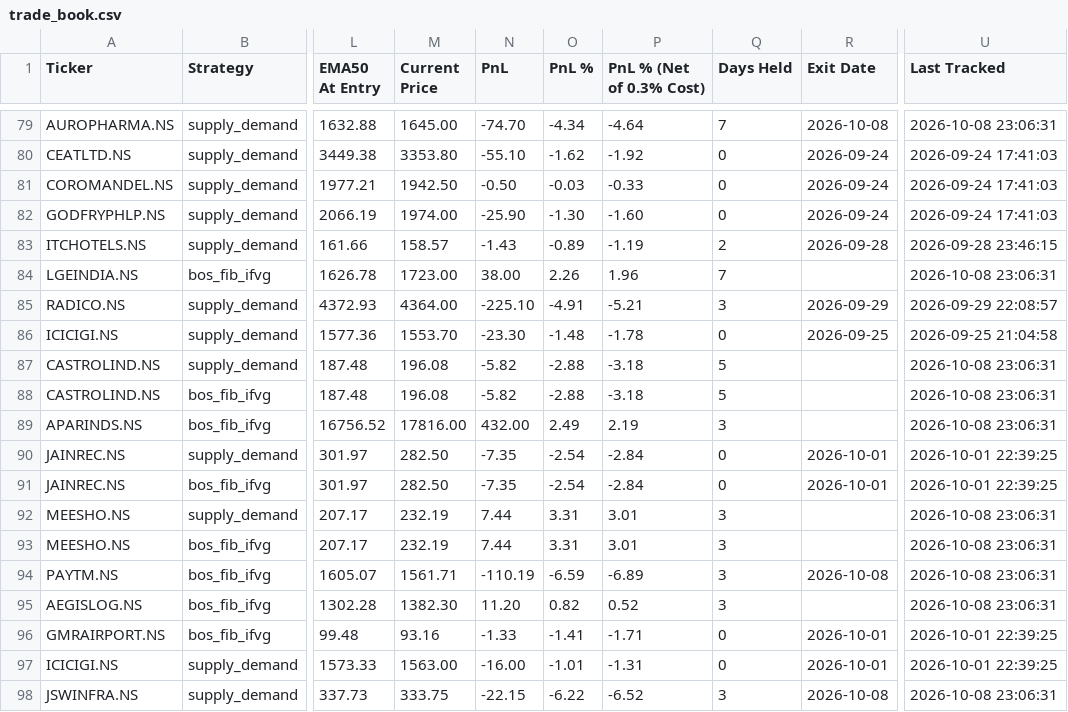
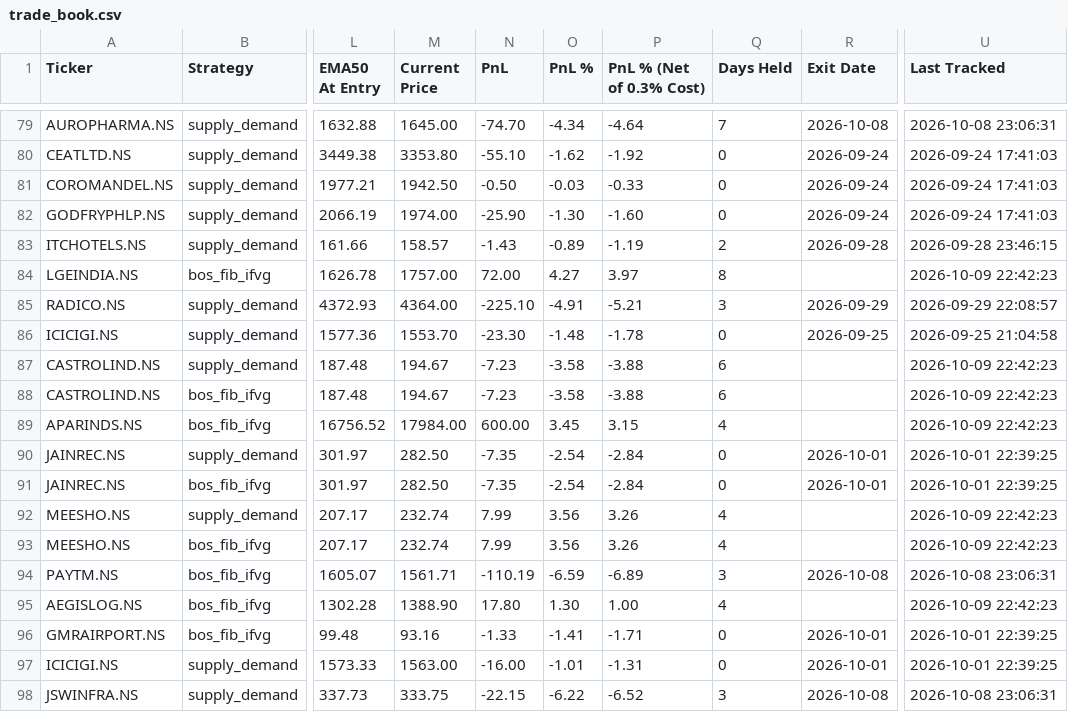
Before and after one commit to Jinish2023/supply_demand-bos_fib_ifvg, a CSV file: data/trade_book.csv, drawn as a sheet; only a part is shown, gaps mark what is left out; the diff covers the shown part only; the diff names each change by its address in the sheet, - before the commit and + after, or states it on an @@ line.

Commit message:
Tracker: 2026-10-09 17:12 UTC

```diff
--- a/data/trade_book.csv
+++ b/data/trade_book.csv
-M84 (Current Price): 1723.00
+M84 (Current Price): 1757.00
-N84 (PnL): 38.00
+N84 (PnL): 72.00
-O84 (PnL %): 2.26
+O84 (PnL %): 4.27
-P84 (PnL % (Net of 0.3% Cost)): 1.96
+P84 (PnL % (Net of 0.3% Cost)): 3.97
-Q84 (Days Held): 7
+Q84 (Days Held): 8
-U84 (Last Tracked): 2026-10-08 23:06:31
+U84 (Last Tracked): 2026-10-09 22:42:23
-M87:M88 (Current Price): 196.08
+M87:M88 (Current Price): 194.67
-N87:N88 (PnL): -5.82
+N87:N88 (PnL): -7.23
-O87:O88 (PnL %): -2.88
+O87:O88 (PnL %): -3.58
-P87:P88 (PnL % (Net of 0.3% Cost)): -3.18
+P87:P88 (PnL % (Net of 0.3% Cost)): -3.88
-Q87:Q88 (Days Held): 5
+Q87:Q88 (Days Held): 6
-U87:U89 (Last Tracked): 2026-10-08 23:06:31
+U87:U89 (Last Tracked): 2026-10-09 22:42:23
-M89 (Current Price): 17816.00
+M89 (Current Price): 17984.00
-N89 (PnL): 432.00
+N89 (PnL): 600.00
-O89 (PnL %): 2.49
+O89 (PnL %): 3.45
-P89 (PnL % (Net of 0.3% Cost)): 2.19
+P89 (PnL % (Net of 0.3% Cost)): 3.15
-Q89 (Days Held): 3
+Q89 (Days Held): 4
-M92:M93 (Current Price): 232.19
+M92:M93 (Current Price): 232.74
-N92:N93 (PnL): 7.44
+N92:N93 (PnL): 7.99
-O92:O93 (PnL %): 3.31
+O92:O93 (PnL %): 3.56
-P92:P93 (PnL % (Net of 0.3% Cost)): 3.01
+P92:P93 (PnL % (Net of 0.3% Cost)): 3.26
-Q92:Q93 (Days Held): 3
+Q92:Q93 (Days Held): 4
-U92:U93 (Last Tracked): 2026-10-08 23:06:31
+U92:U93 (Last Tracked): 2026-10-09 22:42:23
-M95 (Current Price): 1382.30
+M95 (Current Price): 1388.90
-N95 (PnL): 11.20
+N95 (PnL): 17.80
-O95 (PnL %): 0.82
+O95 (PnL %): 1.30
-P95 (PnL % (Net of 0.3% Cost)): 0.52
+P95 (PnL % (Net of 0.3% Cost)): 1.00
-Q95 (Days Held): 3
+Q95 (Days Held): 4
-U95 (Last Tracked): 2026-10-08 23:06:31
+U95 (Last Tracked): 2026-10-09 22:42:23
```
Also changed, not shown: 46 edited cells elsewhere in this file.
